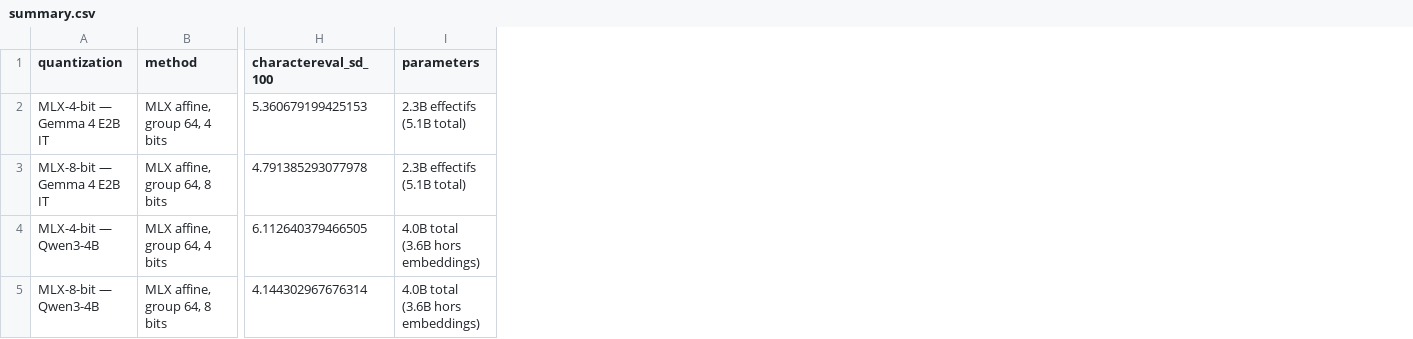
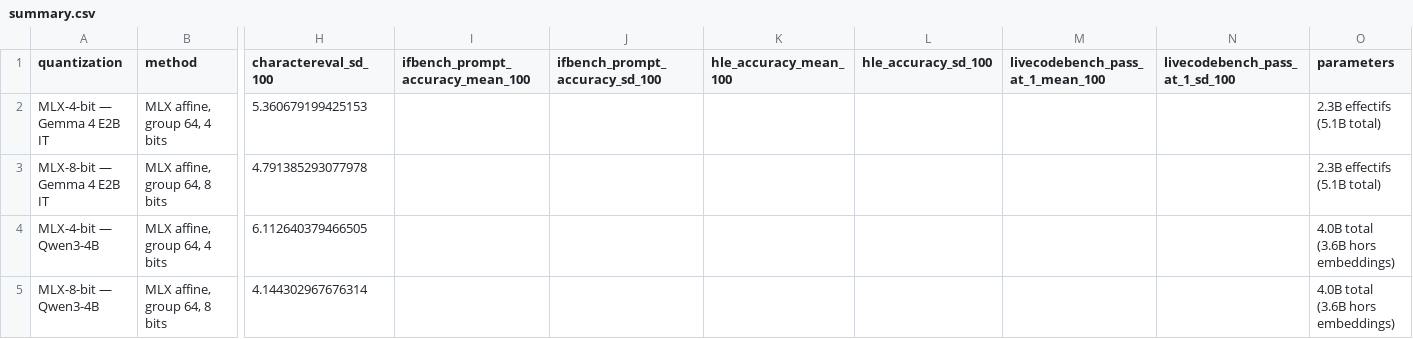
Before and after one commit to EthanCarollo/quantization-bench, a CSV file: results/summary.csv, drawn as a sheet; only a part is shown, gaps mark what is left out; the diff names each change by its address in the sheet, - before the commit and + after, or states it on an @@ line.

Commit message:
feat(bench): add IFBench, HLE, and LiveCodeBench v6

```diff
--- a/results/summary.csv
+++ b/results/summary.csv
+column I (ifbench_prompt_accuracy_mean_100), empty
+column J (ifbench_prompt_accuracy_sd_100), empty
+column K (hle_accuracy_mean_100), empty
+column L (hle_accuracy_sd_100), empty
+column M (livecodebench_pass_at_1_mean_100), empty
+column N (livecodebench_pass_at_1_sd_100), empty
```
Also changed, not shown: 20 other files.
